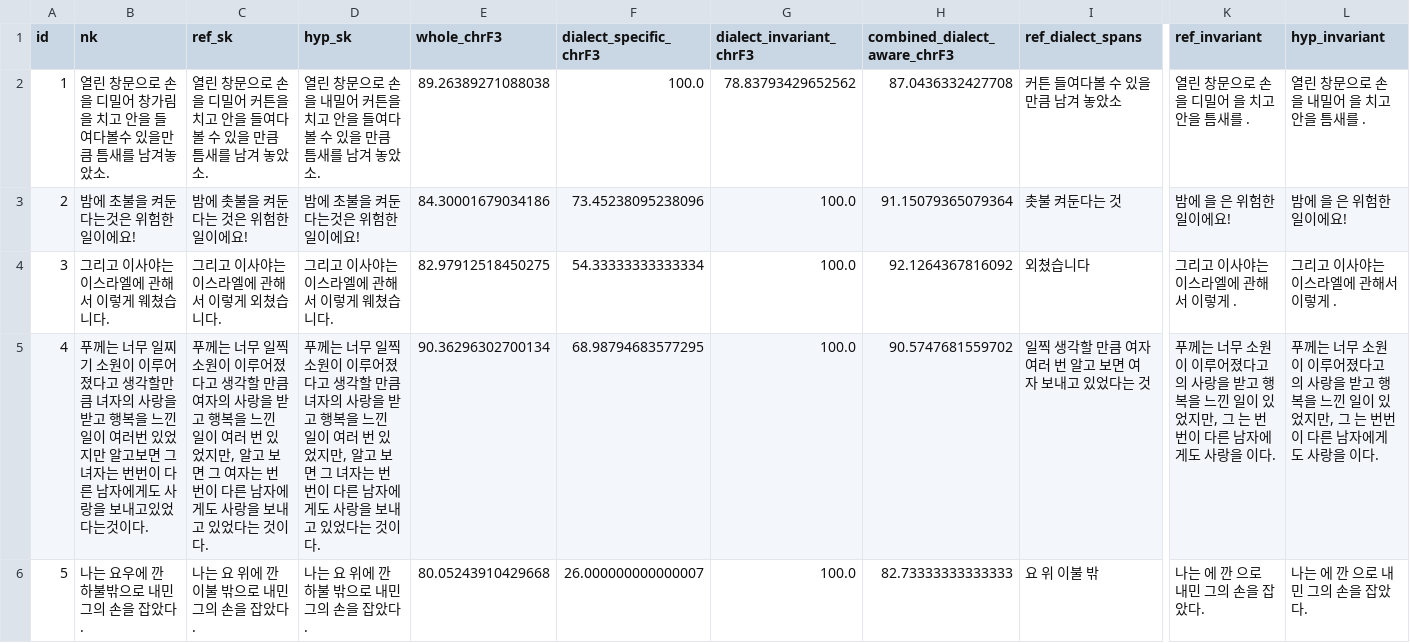
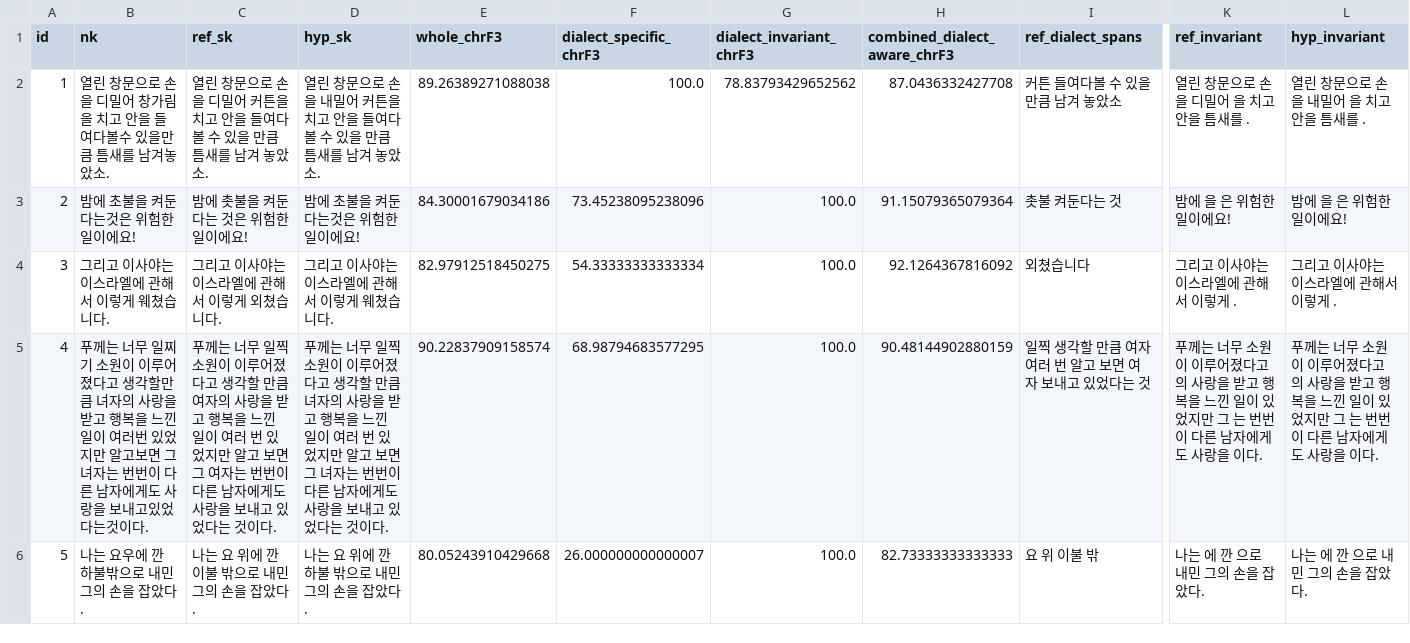
Before and after one commit to hannahchun/nk-sk-nmt-dialect-evaluation, a TSV file: data/output/dialect_aware_chrf_results_solution1.tsv, drawn as a sheet; only a part is shown, gaps mark what is left out; the diff covers the shown part only; the diff names each change by its address in the sheet, - before the commit and + after, or states it on an @@ line.

Commit message:
update solution1 output data

```diff
--- a/data/output/dialect_aware_chrf_results_solution1.tsv
+++ b/data/output/dialect_aware_chrf_results_solution1.tsv
-C5 (ref_sk): …있었지만, 알고 보…
+C5 (ref_sk): …있었지만 알고 보…
-D5 (hyp_sk): …있었지만, 알고 보…
+D5 (hyp_sk): …있었지만 알고 보…
-E5 (whole_chrF3): 90.36296302700134
+E5 (whole_chrF3): 90.22837909158574
-H5 (combined_dialect_aware_chrF3): 90.5747681559702
+H5 (combined_dialect_aware_chrF3): 90.48144902880159
-K5 (ref_invariant): …있었지만, 그 는…
+K5 (ref_invariant): …있었지만 그 는…
-L5 (hyp_invariant): …있었지만, 그 는…
+L5 (hyp_invariant): …있었지만 그 는…
```
Also changed, not shown: 5 edited cells elsewhere in this file.
